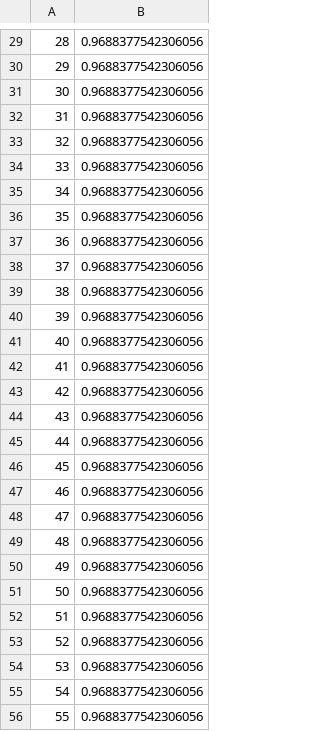
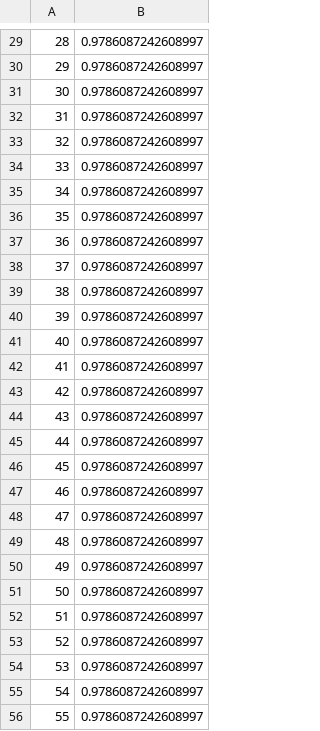
Before and after one commit to zancrazvan/licenta, a CSV file: binPackingResSPRING.csv, drawn as a sheet; only a part is shown, gaps mark what is left out; the diff covers the shown part only.

```diff
--- a/binPackingResSPRING.csv
+++ b/binPackingResSPRING.csv
@@ -29,28 +29,28 @@
-28,0.9688377542306056,
-29,0.9688377542306056,
-30,0.9688377542306056,
-31,0.9688377542306056,
-32,0.9688377542306056,
-33,0.9688377542306056,
-34,0.9688377542306056,
-35,0.9688377542306056,
-36,0.9688377542306056,
-37,0.9688377542306056,
-38,0.9688377542306056,
-39,0.9688377542306056,
-40,0.9688377542306056,
-41,0.9688377542306056,
-42,0.9688377542306056,
-43,0.9688377542306056,
-44,0.9688377542306056,
-45,0.9688377542306056,
-46,0.9688377542306056,
-47,0.9688377542306056,
-48,0.9688377542306056,
-49,0.9688377542306056,
-50,0.9688377542306056,
-51,0.9688377542306056,
-52,0.9688377542306056,
-53,0.9688377542306056,
-54,0.9688377542306056,
-55,0.9688377542306056,
+28,0.9786087242608997,
+29,0.9786087242608997,
+30,0.9786087242608997,
+31,0.9786087242608997,
+32,0.9786087242608997,
+33,0.9786087242608997,
+34,0.9786087242608997,
+35,0.9786087242608997,
+36,0.9786087242608997,
+37,0.9786087242608997,
+38,0.9786087242608997,
+39,0.9786087242608997,
+40,0.9786087242608997,
+41,0.9786087242608997,
+42,0.9786087242608997,
+43,0.9786087242608997,
+44,0.9786087242608997,
+45,0.9786087242608997,
+46,0.9786087242608997,
+47,0.9786087242608997,
+48,0.9786087242608997,
+49,0.9786087242608997,
+50,0.9786087242608997,
+51,0.9786087242608997,
+52,0.9786087242608997,
+53,0.9786087242608997,
+54,0.9786087242608997,
+55,0.9786087242608997,
```
Also changed, not shown: 28 edited cells elsewhere in this file, 4 other files.
